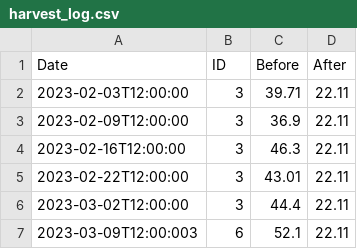
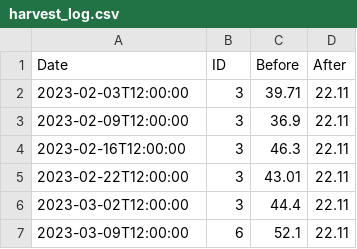
Before and after one commit to wFairmanOlin/Biomass, a CSV file: data/harvest_log.csv, drawn as a sheet.

Commit message:
updated data folder

```diff
--- a/data/harvest_log.csv
+++ b/data/harvest_log.csv
@@ -6,2 +6,2 @@
 2023-03-02T12:00:00,3,44.4,22.11
-2023-03-09T12:00:003,6,52.1,22.11
+2023-03-09T12:00:00,6,52.1,22.11
```
Also changed, not shown: 3 other files.
